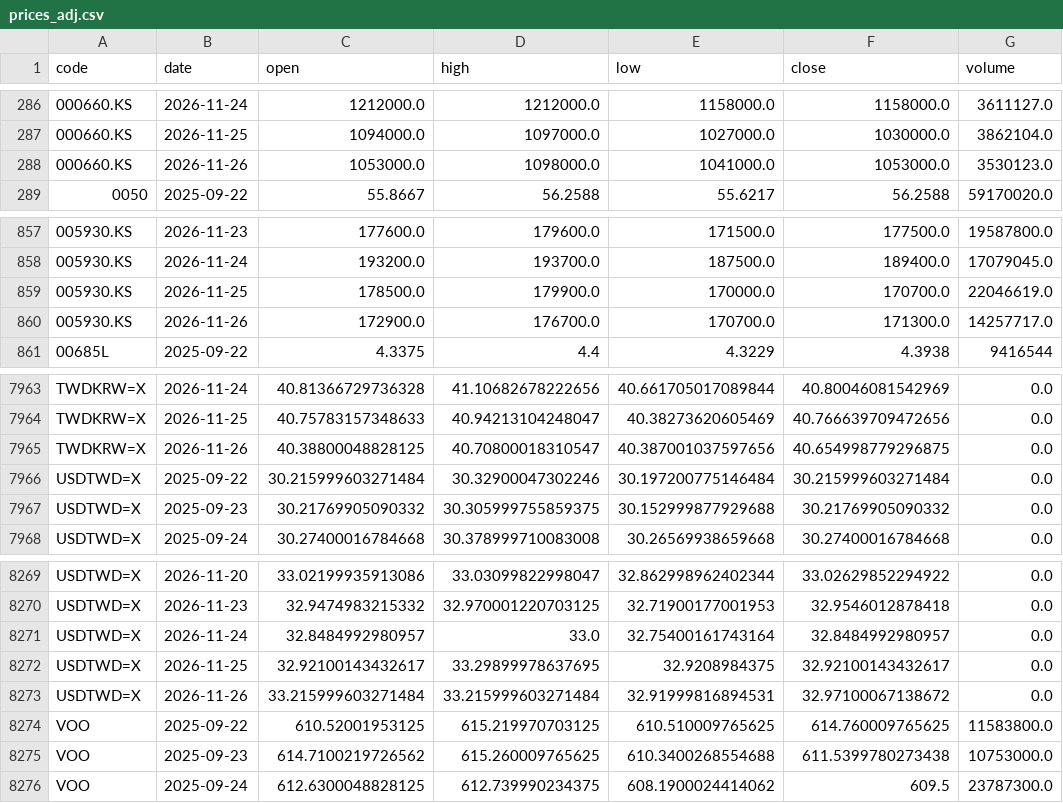
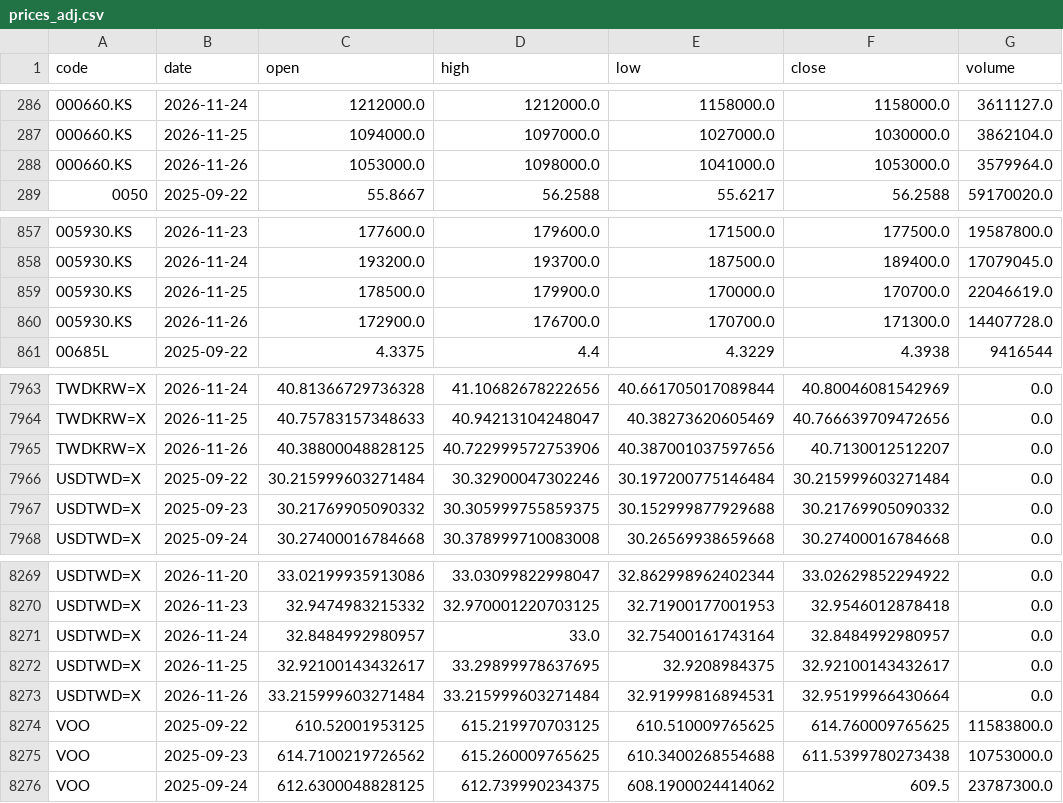
Before and after one commit to u6x06a/-tw-watchlist-data, a CSV file: data/prices_adj.csv, drawn as a sheet; only a part is shown, gaps mark what is left out.

Commit message:
update derived data 2026-11-26

```diff
--- a/data/prices_adj.csv
+++ b/data/prices_adj.csv
@@ -287,3 +287,3 @@ code,date,open,high,low,close,volume
 000660.KS,2026-11-25,1094000.0,1097000.0,1027000.0,1030000.0,3862104.0
-000660.KS,2026-11-26,1053000.0,1098000.0,1041000.0,1053000.0,3530123.0
+000660.KS,2026-11-26,1053000.0,1098000.0,1041000.0,1053000.0,3579964.0
 0050,2025-09-22,55.8667,56.2588,55.6217,56.2588,59170020.0
@@ -859,3 +859,3 @@ code,date,open,high,low,close,volume
 005930.KS,2026-11-25,178500.0,179900.0,170000.0,170700.0,22046619.0
-005930.KS,2026-11-26,172900.0,176700.0,170700.0,171300.0,14257717.0
+005930.KS,2026-11-26,172900.0,176700.0,170700.0,171300.0,14407728.0
 00685L,2025-09-22,4.3375,4.4,4.3229,4.3938,9416544
@@ -7964,3 +7964,3 @@ TWDKRW=X,2026-11-24,40.81366729736328,41.10682678222656,40.661705017089844,40.80
 TWDKRW=X,2026-11-25,40.75783157348633,40.94213104248047,40.38273620605469,40.766639709472656,0.0
-TWDKRW=X,2026-11-26,40.38800048828125,40.70800018310547,40.387001037597656,40.654998779296875,0.0
+TWDKRW=X,2026-11-26,40.38800048828125,40.722999572753906,40.387001037597656,40.7130012512207,0.0
 USDTWD=X,2025-09-22,30.215999603271484,30.32900047302246,30.197200775146484,30.215999603271484,0.0
@@ -8272,3 +8272,3 @@ USDTWD=X,2026-11-24,32.8484992980957,33.0,32.75400161743164,32.8484992980957,0.0
 USDTWD=X,2026-11-25,32.92100143432617,33.29899978637695,32.9208984375,32.92100143432617,0.0
-USDTWD=X,2026-11-26,33.215999603271484,33.215999603271484,32.91999816894531,32.97100067138672,0.0
+USDTWD=X,2026-11-26,33.215999603271484,33.215999603271484,32.91999816894531,32.95199966430664,0.0
 VOO,2025-09-22,610.52001953125,615.219970703125,610.510009765625,614.760009765625,11583800.0
```
Also changed, not shown: 12 other files.
